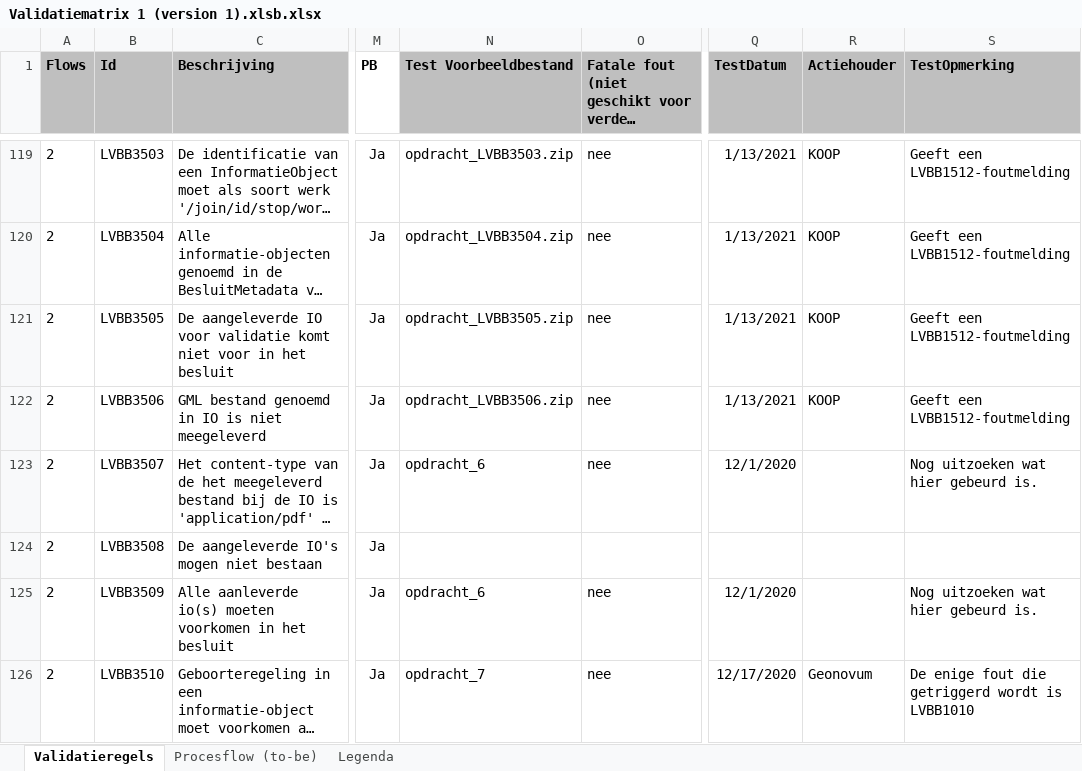
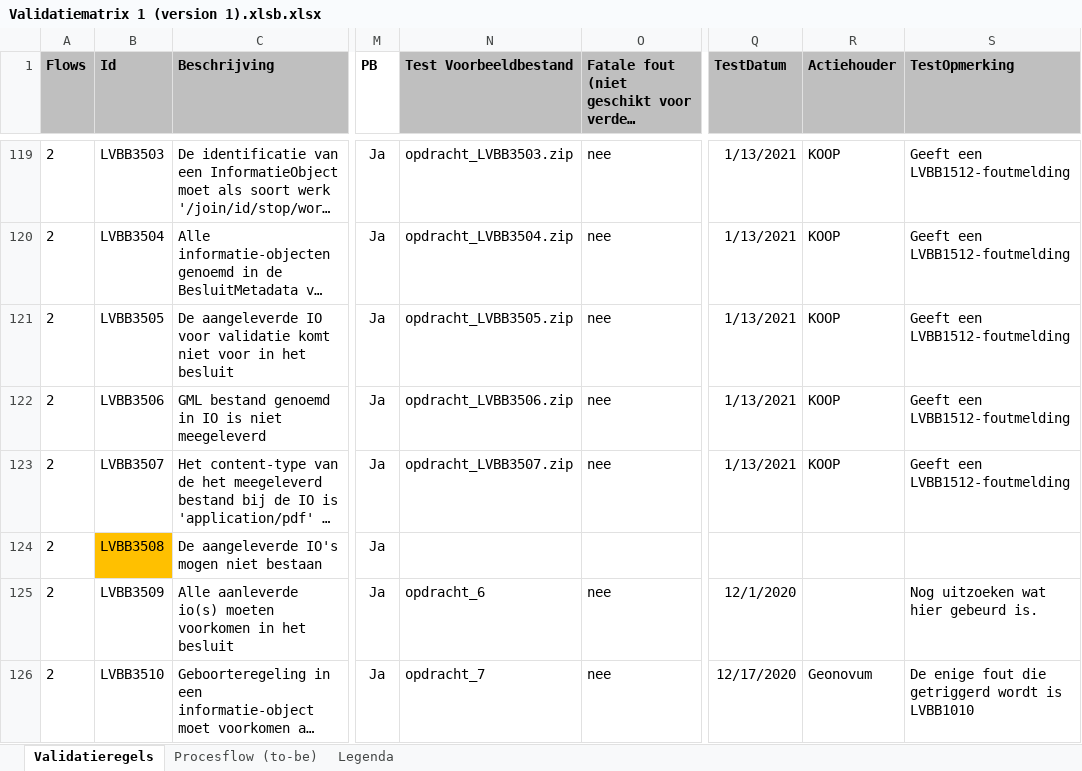
Before and after one commit to Geonovum/xml_validatietestcontent, an Excel workbook: 1.0.4-rc/Validatiematrix 1 (version 1).xlsb.xlsx, sheet Validatieregels, drawn as a sheet; only a part is shown, gaps mark what is left out; long unchanged cells end in …; values as stored, in another font and other column widths than the file's, no borders; conditional formats not drawn; the diff names each change by its address in the sheet, - before the commit and + after, or states it on an @@ line.

Commit message:
LVBB3508

```diff
--- a/1.0.4-rc/Validatiematrix 1 (version 1).xlsb.xlsx (sheet Validatieregels)
+++ b/1.0.4-rc/Validatiematrix 1 (version 1).xlsb.xlsx (sheet Validatieregels)
-N123 (Test Voorbeeldbestand): opdracht_6
+N123 (Test Voorbeeldbestand): opdracht_LVBB3507.zip
-Q123 (TestDatum): 12/1/2020
+Q123 (TestDatum): 1/13/2021
-R123 (Actiehouder): (empty)
+R123 (Actiehouder): KOOP
-S123 (TestOpmerking): Nog uitzoeken wat hier gebeurd is.
+S123 (TestOpmerking): Geeft een LVBB1512-foutmelding
-B124 fill: none
+B124 fill: #FFC000
```
Also changed, not shown: 12 other files.
